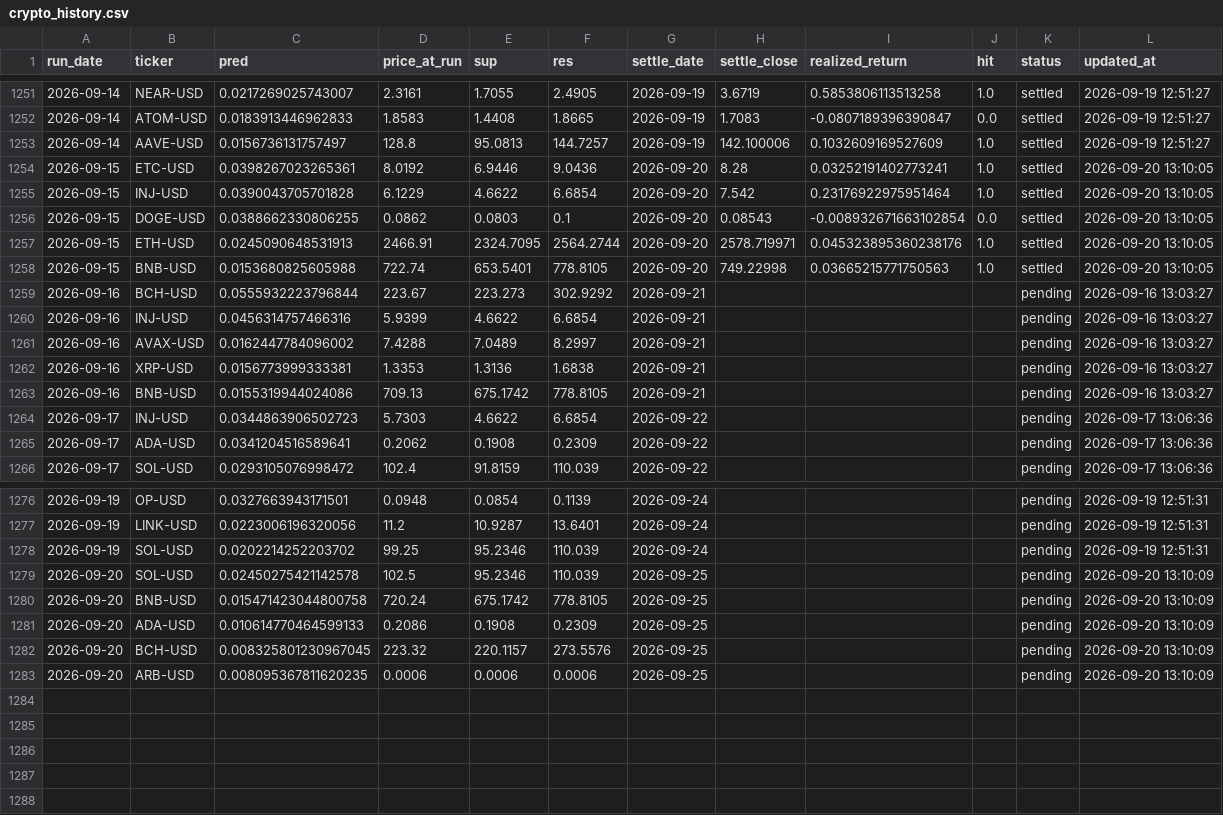
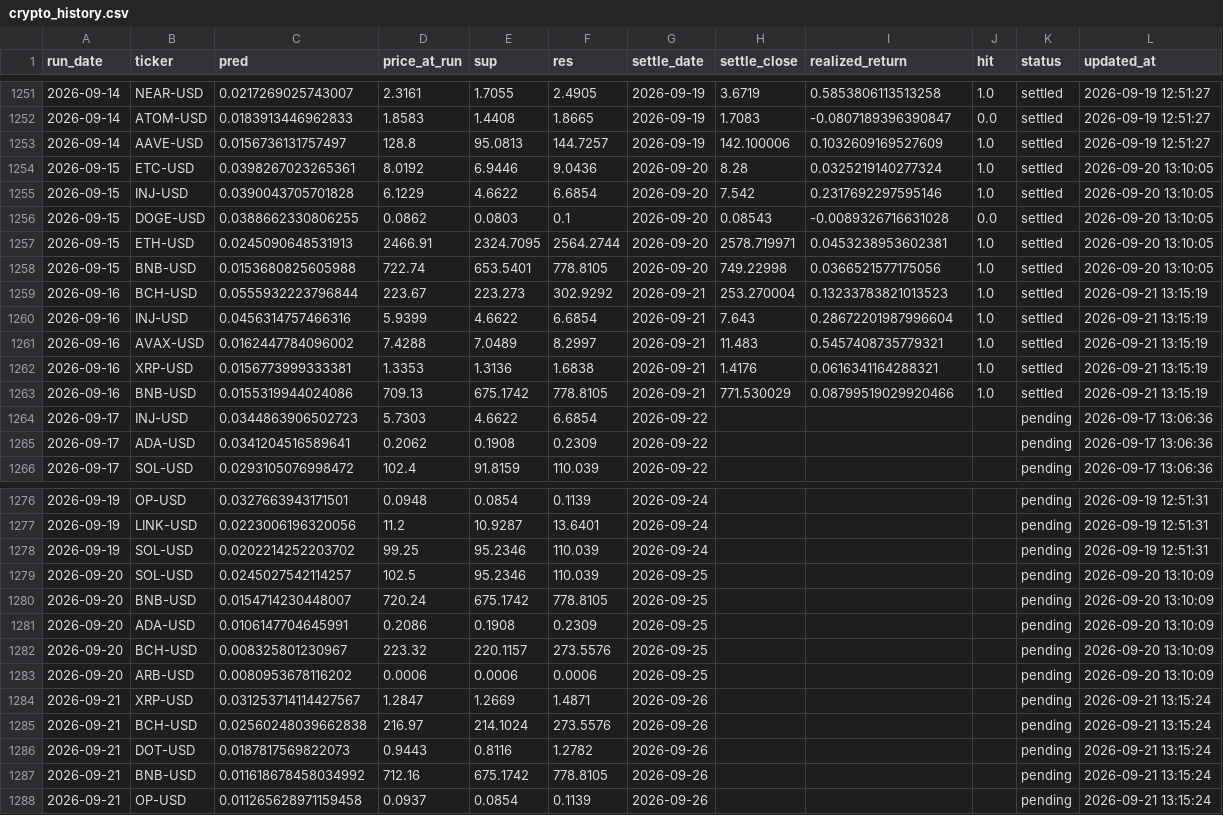
Before and after one commit to chehao0221/crypto-ai-forecast, a CSV file: crypto_history.csv, drawn as a sheet; only a part is shown, gaps mark what is left out.

```diff
--- a/crypto_history.csv
+++ b/crypto_history.csv
@@ -1253,12 +1253,12 @@ run_date,ticker,pred,price_at_run,sup,res,settle_date,settle_close,realized_retu
 2026-09-14,AAVE-USD,0.0156736131757497,128.8,95.0813,144.7257,2026-09-19,142.100006,0.1032609169527609,1.0,settled,2026-09-19 12:51:27
-2026-09-15,ETC-USD,0.0398267023265361,8.0192,6.9446,9.0436,2026-09-20,8.28,0.03252191402773241,1.0,settled,2026-09-20 13:10:05
-2026-09-15,INJ-USD,0.0390043705701828,6.1229,4.6622,6.6854,2026-09-20,7.542,0.23176922975951464,1.0,settled,2026-09-20 13:10:05
-2026-09-15,DOGE-USD,0.0388662330806255,0.0862,0.0803,0.1,2026-09-20,0.08543,-0.008932671663102854,0.0,settled,2026-09-20 13:10:05
-2026-09-15,ETH-USD,0.0245090648531913,2466.91,2324.7095,2564.2744,2026-09-20,2578.719971,0.045323895360238176,1.0,settled,2026-09-20 13:10:05
-2026-09-15,BNB-USD,0.0153680825605988,722.74,653.5401,778.8105,2026-09-20,749.22998,0.03665215771750563,1.0,settled,2026-09-20 13:10:05
-2026-09-16,BCH-USD,0.0555932223796844,223.67,223.273,302.9292,2026-09-21,,,,pending,2026-09-16 13:03:27
-2026-09-16,INJ-USD,0.0456314757466316,5.9399,4.6622,6.6854,2026-09-21,,,,pending,2026-09-16 13:03:27
-2026-09-16,AVAX-USD,0.0162447784096002,7.4288,7.0489,8.2997,2026-09-21,,,,pending,2026-09-16 13:03:27
-2026-09-16,XRP-USD,0.0156773999333381,1.3353,1.3136,1.6838,2026-09-21,,,,pending,2026-09-16 13:03:27
-2026-09-16,BNB-USD,0.0155319944024086,709.13,675.1742,778.8105,2026-09-21,,,,pending,2026-09-16 13:03:27
+2026-09-15,ETC-USD,0.0398267023265361,8.0192,6.9446,9.0436,2026-09-20,8.28,0.0325219140277324,1.0,settled,2026-09-20 13:10:05
+2026-09-15,INJ-USD,0.0390043705701828,6.1229,4.6622,6.6854,2026-09-20,7.542,0.2317692297595146,1.0,settled,2026-09-20 13:10:05
+2026-09-15,DOGE-USD,0.0388662330806255,0.0862,0.0803,0.1,2026-09-20,0.08543,-0.0089326716631028,0.0,settled,2026-09-20 13:10:05
+2026-09-15,ETH-USD,0.0245090648531913,2466.91,2324.7095,2564.2744,2026-09-20,2578.719971,0.0453238953602381,1.0,settled,2026-09-20 13:10:05
+2026-09-15,BNB-USD,0.0153680825605988,722.74,653.5401,778.8105,2026-09-20,749.22998,0.0366521577175056,1.0,settled,2026-09-20 13:10:05
+2026-09-16,BCH-USD,0.0555932223796844,223.67,223.273,302.9292,2026-09-21,253.270004,0.13233783821013523,1.0,settled,2026-09-21 13:15:19
+2026-09-16,INJ-USD,0.0456314757466316,5.9399,4.6622,6.6854,2026-09-21,7.643,0.28672201987996604,1.0,settled,2026-09-21 13:15:19
+2026-09-16,AVAX-USD,0.0162447784096002,7.4288,7.0489,8.2997,2026-09-21,11.483,0.5457408735779321,1.0,settled,2026-09-21 13:15:19
+2026-09-16,XRP-USD,0.0156773999333381,1.3353,1.3136,1.6838,2026-09-21,1.4176,0.0616341164288321,1.0,settled,2026-09-21 13:15:19
+2026-09-16,BNB-USD,0.0155319944024086,709.13,675.1742,778.8105,2026-09-21,771.530029,0.08799519029920466,1.0,settled,2026-09-21 13:15:19
 2026-09-17,INJ-USD,0.0344863906502723,5.7303,4.6622,6.6854,2026-09-22,,,,pending,2026-09-17 13:06:36
@@ -1278,6 +1278,11 @@ run_date,ticker,pred,price_at_run,sup,res,settle_date,settle_close,realized_retu
 2026-09-19,SOL-USD,0.0202214252203702,99.25,95.2346,110.039,2026-09-24,,,,pending,2026-09-19 12:51:31
-2026-09-20,SOL-USD,0.02450275421142578,102.5,95.2346,110.039,2026-09-25,,,,pending,2026-09-20 13:10:09
-2026-09-20,BNB-USD,0.015471423044800758,720.24,675.1742,778.8105,2026-09-25,,,,pending,2026-09-20 13:10:09
-2026-09-20,ADA-USD,0.010614770464599133,0.2086,0.1908,0.2309,2026-09-25,,,,pending,2026-09-20 13:10:09
-2026-09-20,BCH-USD,0.008325801230967045,223.32,220.1157,273.5576,2026-09-25,,,,pending,2026-09-20 13:10:09
-2026-09-20,ARB-USD,0.008095367811620235,0.0006,0.0006,0.0006,2026-09-25,,,,pending,2026-09-20 13:10:09
+2026-09-20,SOL-USD,0.0245027542114257,102.5,95.2346,110.039,2026-09-25,,,,pending,2026-09-20 13:10:09
+2026-09-20,BNB-USD,0.0154714230448007,720.24,675.1742,778.8105,2026-09-25,,,,pending,2026-09-20 13:10:09
+2026-09-20,ADA-USD,0.0106147704645991,0.2086,0.1908,0.2309,2026-09-25,,,,pending,2026-09-20 13:10:09
+2026-09-20,BCH-USD,0.008325801230967,223.32,220.1157,273.5576,2026-09-25,,,,pending,2026-09-20 13:10:09
+2026-09-20,ARB-USD,0.0080953678116202,0.0006,0.0006,0.0006,2026-09-25,,,,pending,2026-09-20 13:10:09
+2026-09-21,XRP-USD,0.031253714114427567,1.2847,1.2669,1.4871,2026-09-26,,,,pending,2026-09-21 13:15:24
+2026-09-21,BCH-USD,0.02560248039662838,216.97,214.1024,273.5576,2026-09-26,,,,pending,2026-09-21 13:15:24
+2026-09-21,DOT-USD,0.0187817569822073,0.9443,0.8116,1.2782,2026-09-26,,,,pending,2026-09-21 13:15:24
+2026-09-21,BNB-USD,0.011618678458034992,712.16,675.1742,778.8105,2026-09-26,,,,pending,2026-09-21 13:15:24
+2026-09-21,OP-USD,0.011265628971159458,0.0937,0.0854,0.1139,2026-09-26,,,,pending,2026-09-21 13:15:24
```
